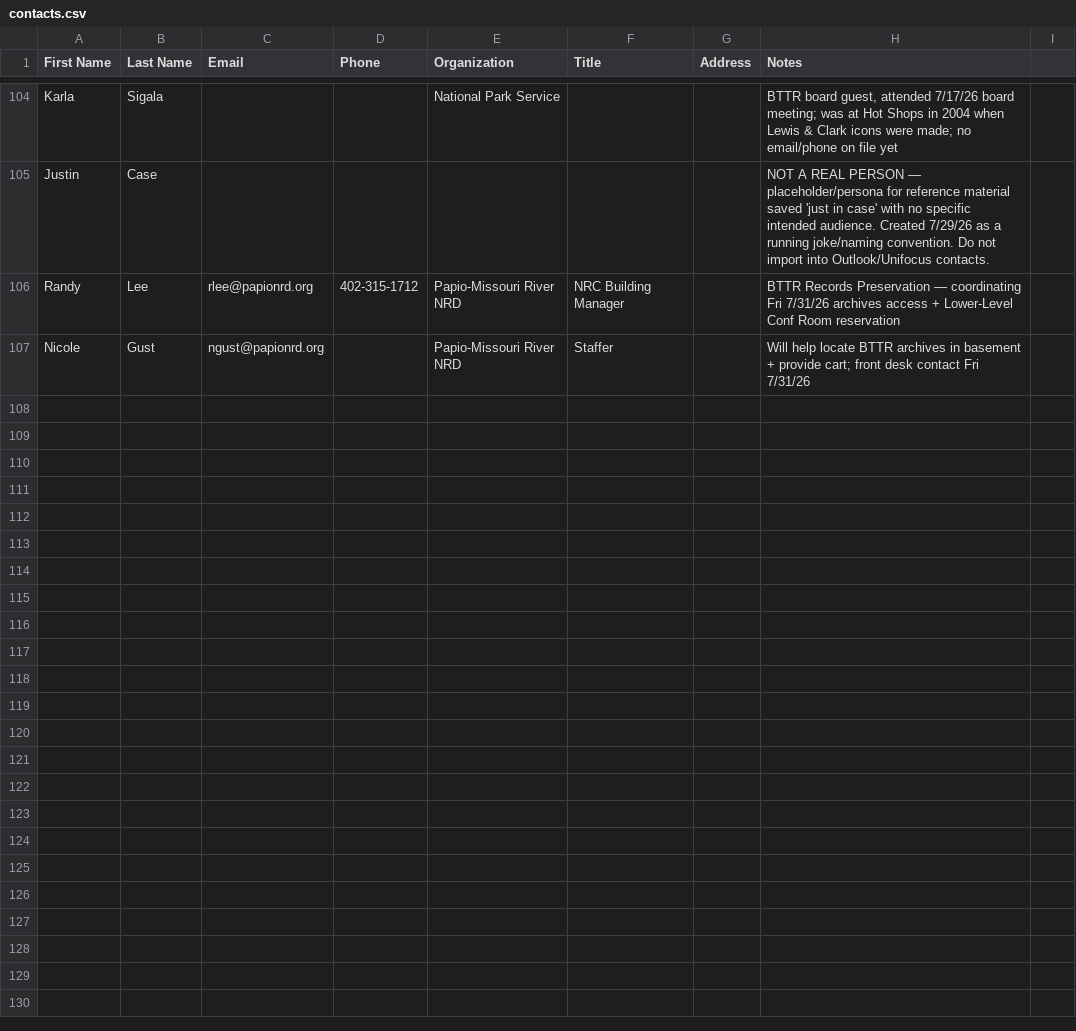
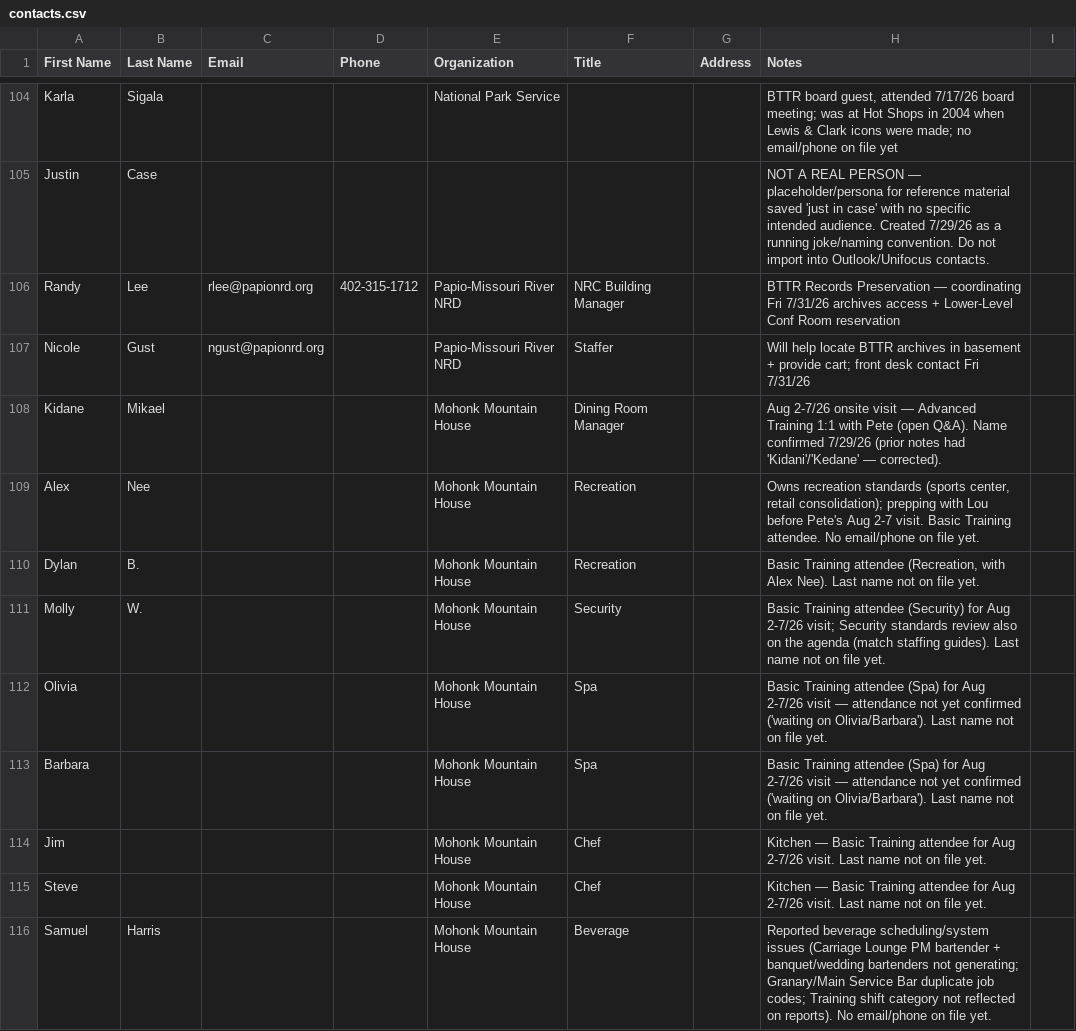
Before and after one commit to GPOP-coder/Group-2, a CSV file: contacts/contacts.csv, drawn as a sheet; only a part is shown, gaps mark what is left out.

```diff
--- a/contacts/contacts.csv
+++ b/contacts/contacts.csv
@@ -107 +107,10 @@ Randy,Lee,rlee@papionrd.org,402-315-1712,Papio-Missouri River NRD,NRC Building M
 Nicole,Gust,ngust@papionrd.org,,Papio-Missouri River NRD,Staffer,,"Will help locate BTTR archives in basement + provide cart; front desk contact Fri 7/31/26"
+Kidane,Mikael,,,Mohonk Mountain House,Dining Room Manager,,"Aug 2-7/26 onsite visit — Advanced Training 1:1 with Pete (open Q&A). Name confirmed 7/29/26 (prior notes had 'Kidani'/'Kedane' — corrected)."
+Alex,Nee,,,Mohonk Mountain House,Recreation,,"Owns recreation standards (sports center, retail consolidation); prepping with Lou before Pete's Aug 2-7 visit. Basic Training attendee. No email/phone on file yet."
+Dylan,B.,,,Mohonk Mountain House,Recreation,,"Basic Training attendee (Recreation, with Alex Nee). Last name not on file yet."
+Molly,W.,,,Mohonk Mountain House,Security,,"Basic Training attendee (Security) for Aug 2-7/26 visit; Security standards review also on the agenda (match staffing guides). Last name not on file yet."
+Olivia,,,,Mohonk Mountain House,Spa,,"Basic Training attendee (Spa) for Aug 2-7/26 visit — attendance not yet confirmed ('waiting on Olivia/Barbara'). Last name not on file yet."
+Barbara,,,,Mohonk Mountain House,Spa,,"Basic Training attendee (Spa) for Aug 2-7/26 visit — attendance not yet confirmed ('waiting on Olivia/Barbara'). Last name not on file yet."
+Jim,,,,Mohonk Mountain House,Chef,,"Kitchen — Basic Training attendee for Aug 2-7/26 visit. Last name not on file yet."
+Steve,,,,Mohonk Mountain House,Chef,,"Kitchen — Basic Training attendee for Aug 2-7/26 visit. Last name not on file yet."
+Samuel,Harris,,,Mohonk Mountain House,Beverage,,"Reported beverage scheduling/system issues (Carriage Lounge PM bartender + banquet/wedding bartenders not generating; Granary/Main Service Bar duplicate job codes; Training shift category not reflected on reports). No email/phone on file yet."
```
Also changed, not shown: 3 other files.
